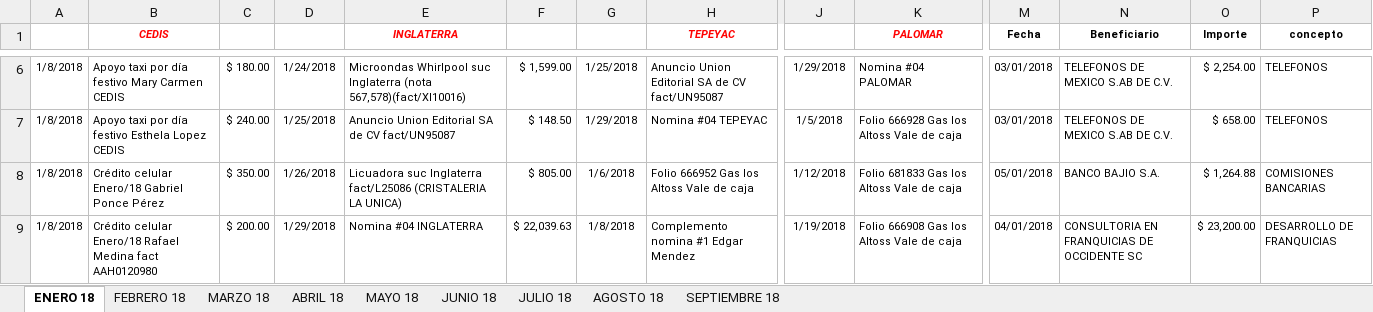
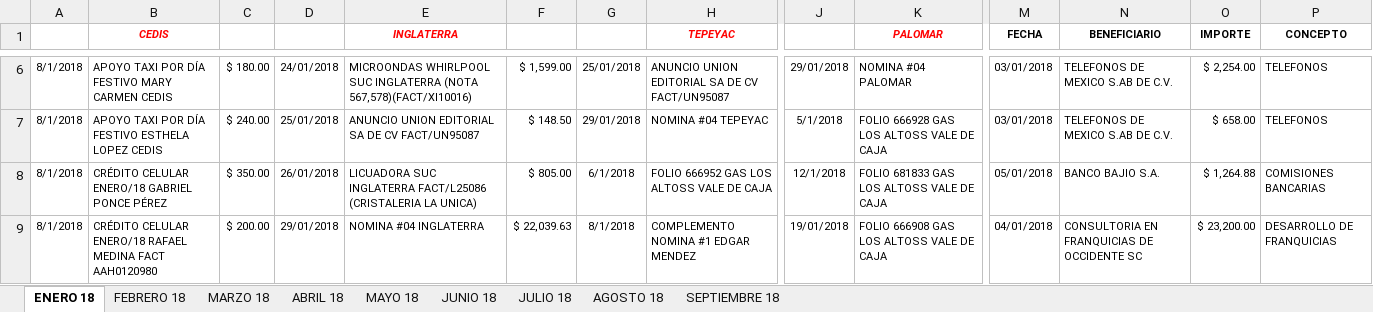
Before and after one commit to agui197/Las-Ro, an Excel workbook: Analisis gastos/prueba.xlsm, sheet ENERO 18, drawn as a sheet; only a part is shown, gaps mark what is left out; values as stored, in another font and other column widths than the file's, no borders; the diff covers the shown part only; the diff names each change by its address in the sheet, - before the commit and + after, or states it on an @@ line.

```diff
--- a/Analisis gastos/prueba.xlsm (sheet ENERO 18)
+++ b/Analisis gastos/prueba.xlsm (sheet ENERO 18)
-M1: Fecha
+M1: FECHA
-N1: Beneficiario
+N1: BENEFICIARIO
-O1: Importe
+O1: IMPORTE
-P1: concepto
+P1: CONCEPTO
-A6:A9: 1/8/2018
+A6:A9: 8/1/2018
-B6 (CEDIS): Apoyo taxi por día festivo Mary Carmen CEDIS
+B6 (CEDIS): APOYO TAXI POR DÍA FESTIVO MARY CARMEN CEDIS
-D6: 1/24/2018
+D6: 24/01/2018
-E6 (INGLATERRA): Microondas Whirlpool suc Inglaterra (nota 567,578)(fact/XI10016)
+E6 (INGLATERRA): MICROONDAS WHIRLPOOL SUC INGLATERRA (NOTA 567,578)(FACT/XI10016)
-G6: 1/25/2018
+G6: 25/01/2018
-H6 (TEPEYAC): Anuncio Union Editorial SA de CV fact/UN95087
+H6 (TEPEYAC): ANUNCIO UNION EDITORIAL SA DE CV FACT/UN95087
-J6: 1/29/2018
+J6: 29/01/2018
-K6 (PALOMAR): Nomina #04 PALOMAR
+K6 (PALOMAR): NOMINA #04 PALOMAR
-B7 (CEDIS): Apoyo taxi por día festivo Esthela Lopez CEDIS
+B7 (CEDIS): APOYO TAXI POR DÍA FESTIVO ESTHELA LOPEZ CEDIS
-D7: 1/25/2018
+D7: 25/01/2018
-E7 (INGLATERRA): Anuncio Union Editorial SA de CV fact/UN95087
+E7 (INGLATERRA): ANUNCIO UNION EDITORIAL SA DE CV FACT/UN95087
-G7: 1/29/2018
+G7: 29/01/2018
-H7 (TEPEYAC): Nomina #04 TEPEYAC
+H7 (TEPEYAC): NOMINA #04 TEPEYAC
-J7: 1/5/2018
+J7: 5/1/2018
-K7 (PALOMAR): Folio 666928 Gas los Altoss Vale de caja
+K7 (PALOMAR): FOLIO 666928 GAS LOS ALTOSS VALE DE CAJA
-B8 (CEDIS): Crédito celular Enero/18 Gabriel Ponce Pérez
+B8 (CEDIS): CRÉDITO CELULAR ENERO/18 GABRIEL PONCE PÉREZ
-D8: 1/26/2018
+D8: 26/01/2018
-E8 (INGLATERRA): Licuadora suc Inglaterra fact/L25086 (CRISTALERIA LA…
+E8 (INGLATERRA): LICUADORA SUC INGLATERRA FACT/L25086 (CRISTALERIA LA…
-G8: 1/6/2018
+G8: 6/1/2018
-H8 (TEPEYAC): Folio 666952 Gas los Altoss Vale de caja
+H8 (TEPEYAC): FOLIO 666952 GAS LOS ALTOSS VALE DE CAJA
-J8: 1/12/2018
+J8: 12/1/2018
-K8 (PALOMAR): Folio 681833 Gas los Altoss Vale de caja
+K8 (PALOMAR): FOLIO 681833 GAS LOS ALTOSS VALE DE CAJA
-B9 (CEDIS): Crédito celular Enero/18 Rafael Medina fact AAH0120980
+B9 (CEDIS): CRÉDITO CELULAR ENERO/18 RAFAEL MEDINA FACT AAH0120980
-D9: 1/29/2018
+D9: 29/01/2018
-E9 (INGLATERRA): Nomina #04 INGLATERRA
+E9 (INGLATERRA): NOMINA #04 INGLATERRA
-G9: 1/8/2018
+G9: 8/1/2018
-H9 (TEPEYAC): Complemento nomina #1 Edgar Mendez
+H9 (TEPEYAC): COMPLEMENTO NOMINA #1 EDGAR MENDEZ
-J9: 1/19/2018
+J9: 19/01/2018
-K9 (PALOMAR): Folio 666908 Gas los Altoss Vale de caja
+K9 (PALOMAR): FOLIO 666908 GAS LOS ALTOSS VALE DE CAJA
```
Also changed, not shown: 100 edited cells elsewhere in this sheet, sheet MARZO 18, sheet AGOSTO 18, sheet JUNIO 18, sheet MAYO 18, sheet SEPTIEMBRE 18, 1 other file.
